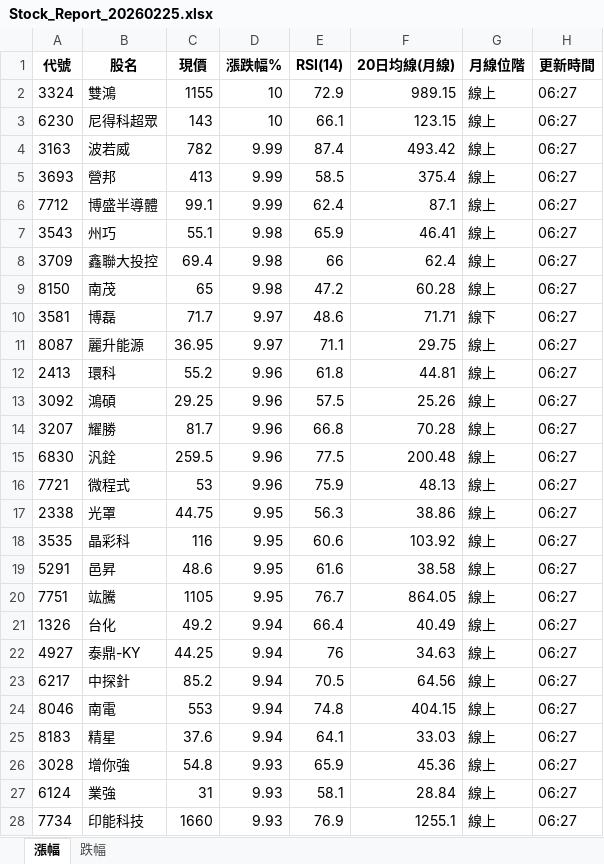
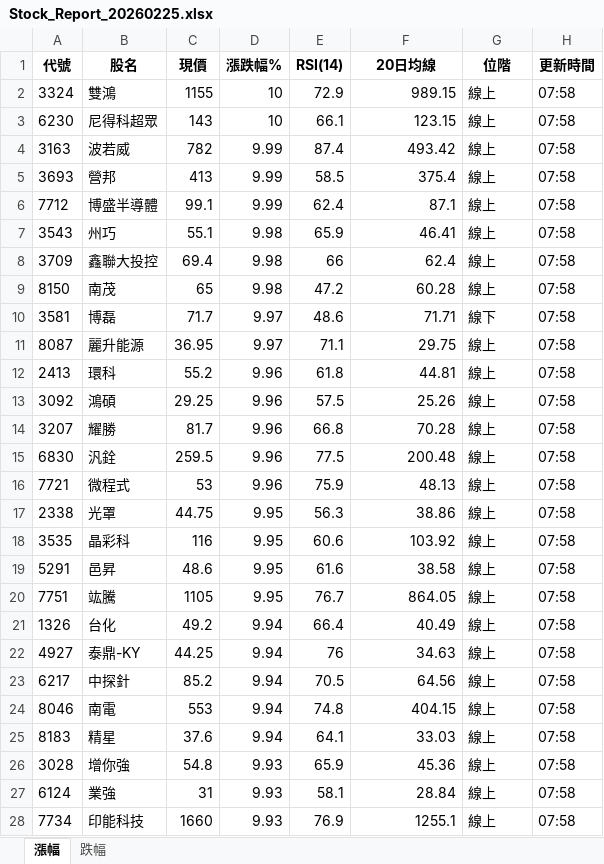
Before and after one commit to udancity/Top10, an Excel workbook: Stock_Report_20260225.xlsx, sheet 漲幅, drawn as a sheet; only a part is shown; values as stored, in another font and other column widths than the file's, no borders; the diff covers the shown part only; the diff names each change by its address in the sheet, - before the commit and + after, or states it on an @@ line.

```diff
--- a/Stock_Report_20260225.xlsx (sheet 漲幅)
+++ b/Stock_Report_20260225.xlsx (sheet 漲幅)
-F1: 20日均線(月線)
+F1: 20日均線
-G1: 月線位階
+G1: 位階
-H2:H28 (更新時間): 06:27
+H2:H28 (更新時間): 07:58
```
Also changed, not shown: 22 edited cells elsewhere in this sheet, sheet 跌幅, 3 other files.
